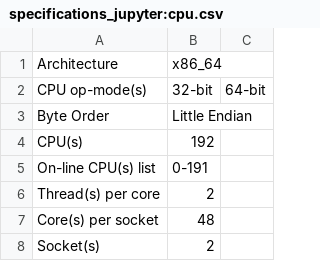
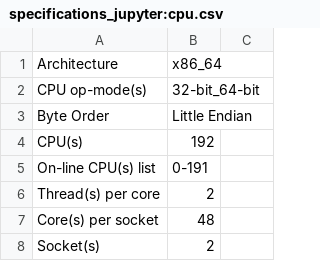
Before and after one commit to PabloJM21/energy_data, a CSV file: specifications_jupyter:cpu.csv, drawn as a sheet; only a part is shown.

Commit message:
Update specifications_jupyter:cpu.csv

```diff
--- a/specifications_jupyter:cpu.csv
+++ b/specifications_jupyter:cpu.csv
@@ -1,3 +1,3 @@
 Architecture,x86_64
-CPU op-mode(s),32-bit, 64-bit
+CPU op-mode(s),32-bit_64-bit
 Byte Order,Little Endian
```
